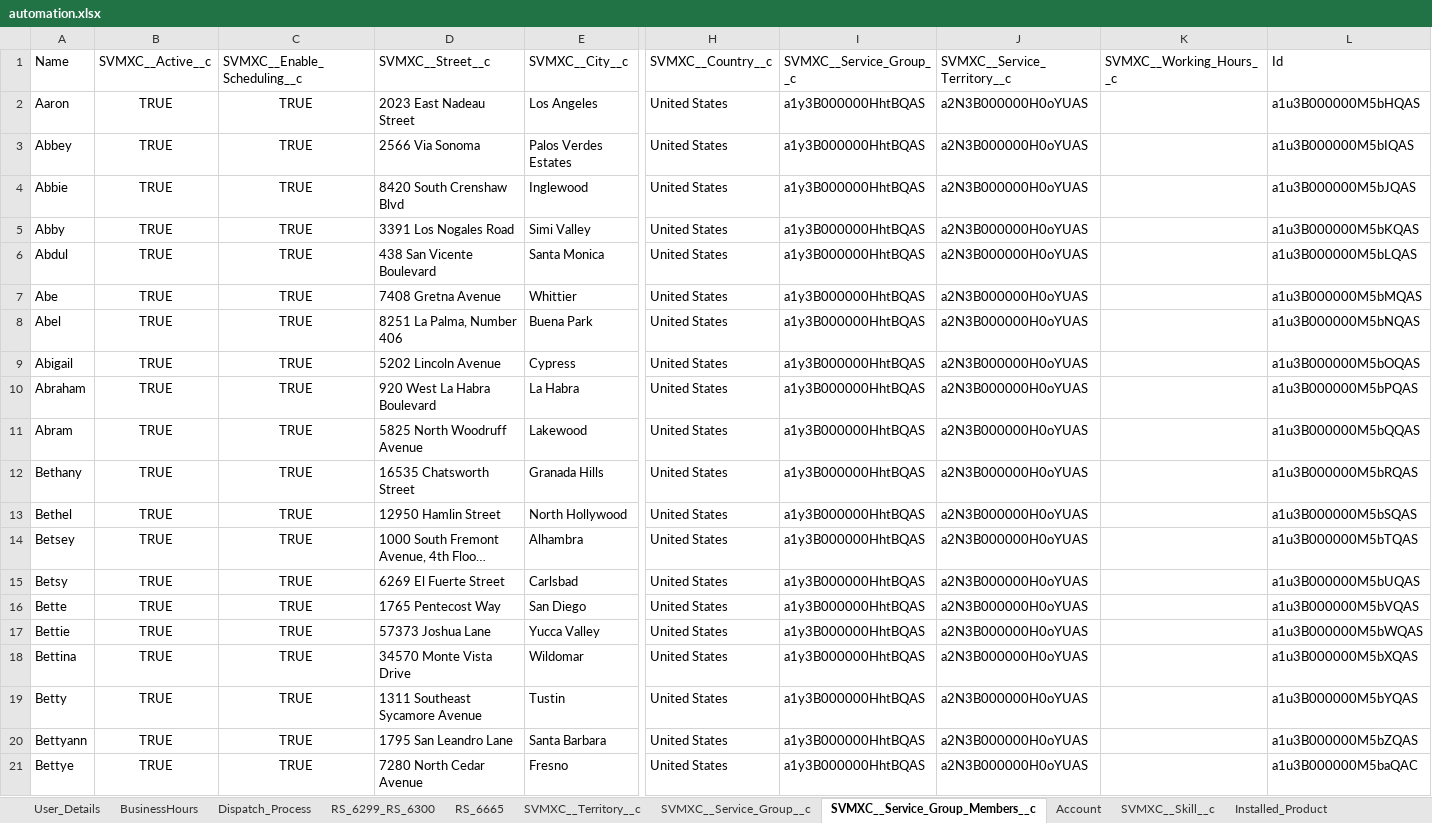
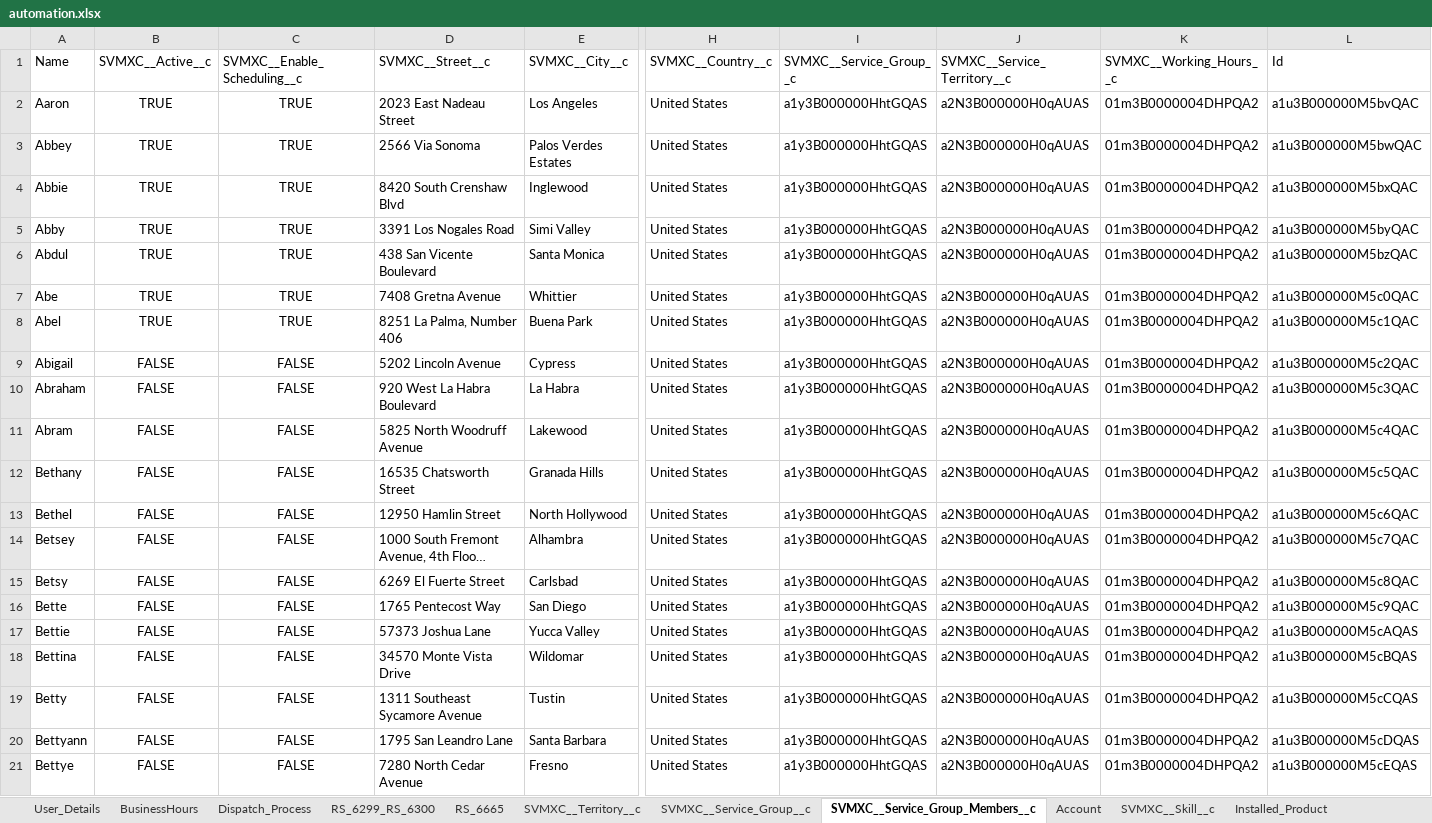
Before and after one commit to AbdulSvmx/Sahi_Project_Lightning, an Excel workbook: svmx/test_lab/test_cases/optimax/op_excleData/automation.xlsx, sheet SVMXC__Service_Group_Members__c, drawn as a sheet; only a part is shown, gaps mark what is left out; long unchanged cells end in …; values as stored, in another font and other column widths than the file's, no borders; the diff names each change by its address in the sheet, - before the commit and + after, or states it on an @@ line.

```diff
--- a/svmx/test_lab/test_cases/optimax/op_excleData/automation.xlsx (sheet SVMXC__Service_Group_Members__c)
+++ b/svmx/test_lab/test_cases/optimax/op_excleData/automation.xlsx (sheet SVMXC__Service_Group_Members__c)
-I2:I21 (SVMXC__Service_Group__c): a1y3B000000HhtBQAS
+I2:I21 (SVMXC__Service_Group__c): a1y3B000000HhtGQAS
-J2:J21 (SVMXC__Service_Territory__c): a2N3B000000H0oYUAS
+J2:J21 (SVMXC__Service_Territory__c): a2N3B000000H0qAUAS
-K2:K21 (SVMXC__Working_Hours__c): (empty)
+K2:K21 (SVMXC__Working_Hours__c): 01m3B0000004DHPQA2
-L2 (Id): a1u3B000000M5bHQAS
+L2 (Id): a1u3B000000M5bvQAC
-L3 (Id): a1u3B000000M5bIQAS
+L3 (Id): a1u3B000000M5bwQAC
-L4 (Id): a1u3B000000M5bJQAS
+L4 (Id): a1u3B000000M5bxQAC
-L5 (Id): a1u3B000000M5bKQAS
+L5 (Id): a1u3B000000M5byQAC
-L6 (Id): a1u3B000000M5bLQAS
+L6 (Id): a1u3B000000M5bzQAC
-L7 (Id): a1u3B000000M5bMQAS
+L7 (Id): a1u3B000000M5c0QAC
-L8 (Id): a1u3B000000M5bNQAS
+L8 (Id): a1u3B000000M5c1QAC
-B9:B21 (SVMXC__Active__c): TRUE
+B9:B21 (SVMXC__Active__c): FALSE
-C9:C21 (SVMXC__Enable_Scheduling__c): TRUE
+C9:C21 (SVMXC__Enable_Scheduling__c): FALSE
-L9 (Id): a1u3B000000M5bOQAS
+L9 (Id): a1u3B000000M5c2QAC
-L10 (Id): a1u3B000000M5bPQAS
+L10 (Id): a1u3B000000M5c3QAC
-L11 (Id): a1u3B000000M5bQQAS
+L11 (Id): a1u3B000000M5c4QAC
-L12 (Id): a1u3B000000M5bRQAS
+L12 (Id): a1u3B000000M5c5QAC
-L13 (Id): a1u3B000000M5bSQAS
+L13 (Id): a1u3B000000M5c6QAC
-L14 (Id): a1u3B000000M5bTQAS
+L14 (Id): a1u3B000000M5c7QAC
-L15 (Id): a1u3B000000M5bUQAS
+L15 (Id): a1u3B000000M5c8QAC
-L16 (Id): a1u3B000000M5bVQAS
+L16 (Id): a1u3B000000M5c9QAC
-L17 (Id): a1u3B000000M5bWQAS
+L17 (Id): a1u3B000000M5cAQAS
-L18 (Id): a1u3B000000M5bXQAS
+L18 (Id): a1u3B000000M5cBQAS
-L19 (Id): a1u3B000000M5bYQAS
+L19 (Id): a1u3B000000M5cCQAS
-L20 (Id): a1u3B000000M5bZQAS
+L20 (Id): a1u3B000000M5cDQAS
-L21 (Id): a1u3B000000M5baQAC
+L21 (Id): a1u3B000000M5cEQAS
```
Also changed, not shown: sheet RS_6694, sheet SVMXC__Service_Group_Skills__c, sheet SVMXC__Resource_Preference__c, sheet Account, sheet SVMXC__Skill__c, sheet SVMXC__Territory__c, 2 more sheets, 1 other file.
